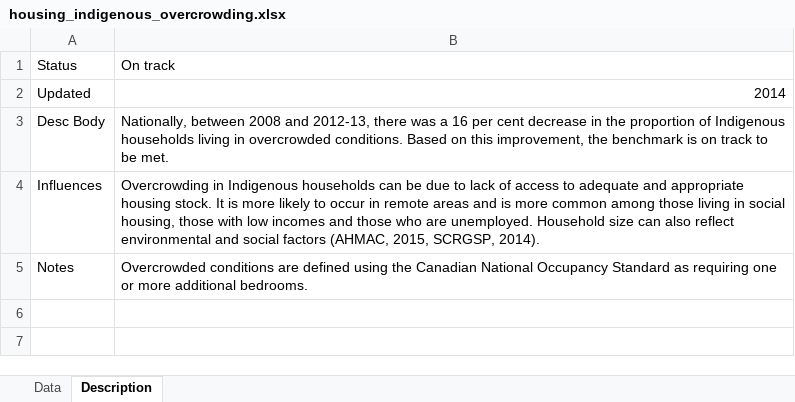
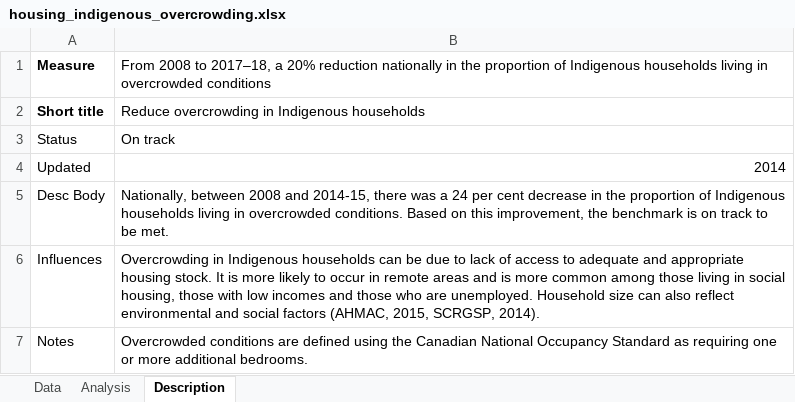
Before and after one commit to NICTA/openboard, an Excel workbook: dashboard_loader/housing_indigenous_overcrowding_uploader/housing_indigenous_overcrowding.xlsx, sheet Description, drawn as a sheet; values as stored, in another font and other column widths than the file's, no borders; addresses are those after the commit; the diff names each change by its address in the sheet, - before the commit and + after, or states it on an @@ line.

Commit message:
RSE load for indigenous overcrowding.

```diff
--- a/dashboard_loader/housing_indigenous_overcrowding_uploader/housing_indigenous_overcrowding.xlsx (sheet Description)
+++ b/dashboard_loader/housing_indigenous_overcrowding_uploader/housing_indigenous_overcrowding.xlsx (sheet Description)
+sheet tab: Analysis
+row 1: Measure | From 2008 to 2017–18, a 20% reduction nationally in the proportion of Indigenous households living in overcrowded conditions
+row 2: Short title | Reduce overcrowding in Indigenous households
-B5: …2008 and 2012-13, there was a 16 per cent…
+B5: …2008 and 2014-15, there was a 24 per cent…
```
Also changed, not shown: sheet Data, 5 other files.
